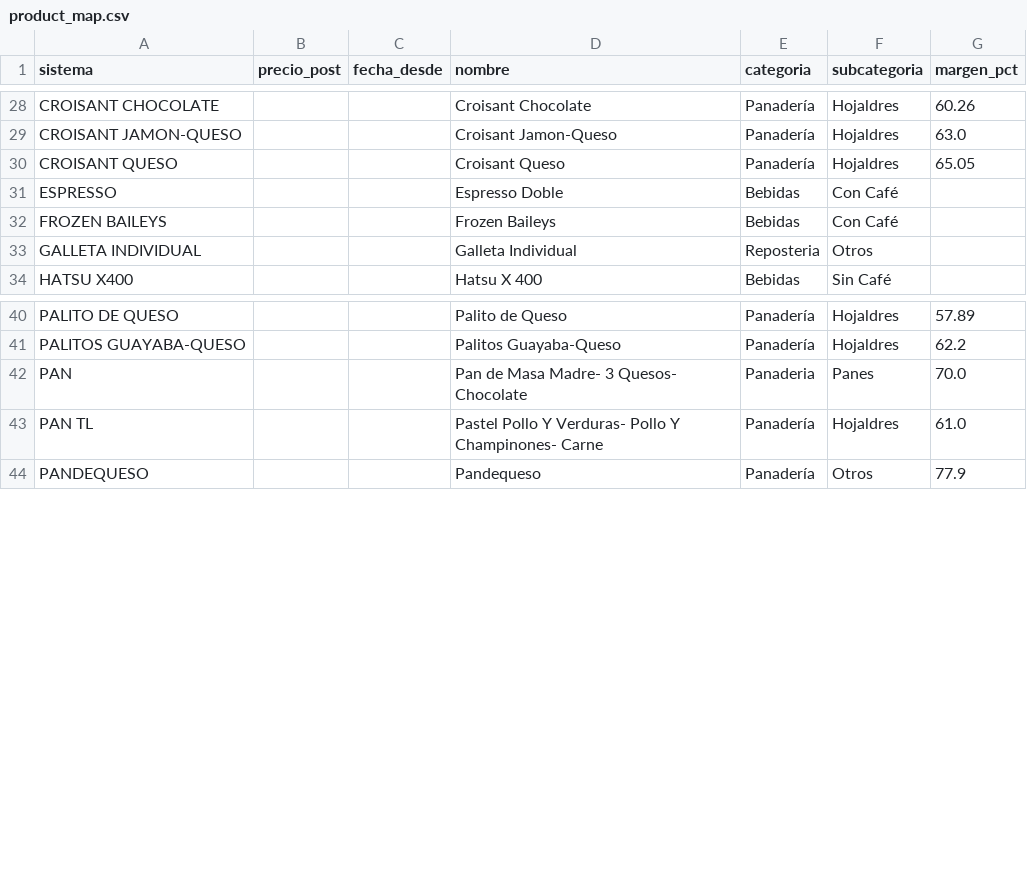
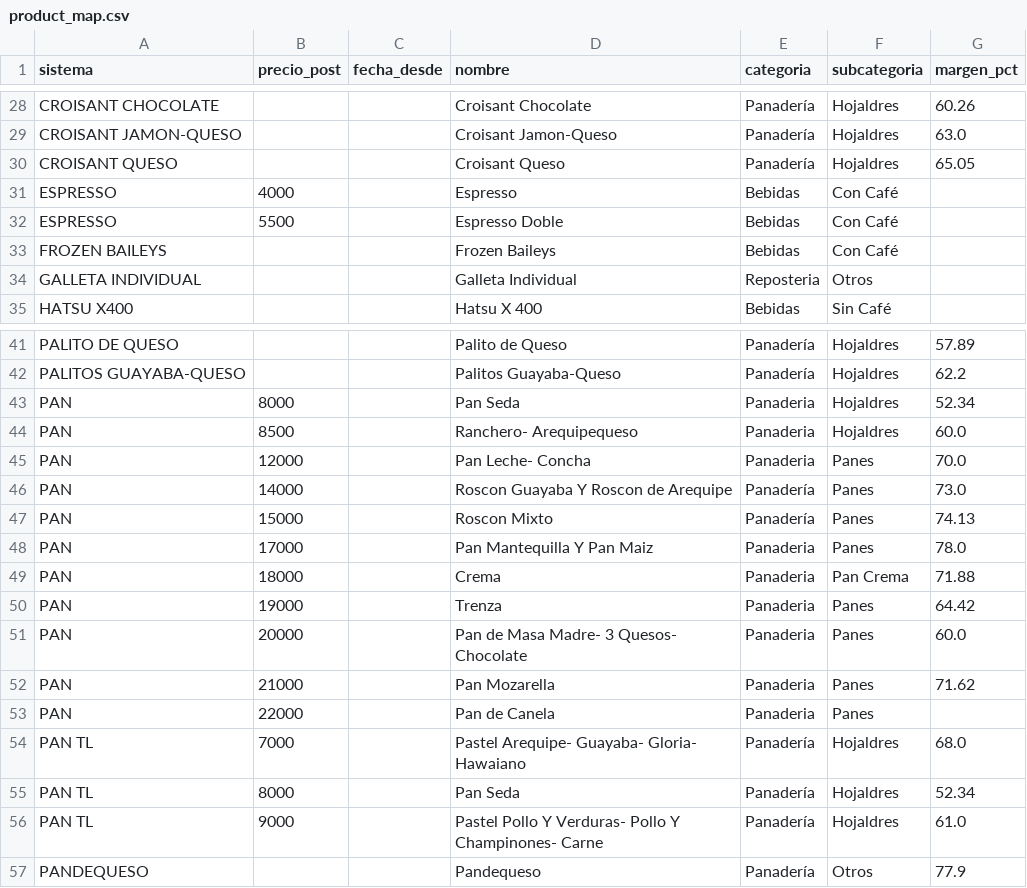
Before and after one commit to andres-solanor/growth-machine, a CSV file: reports/input_data/product_map.csv, drawn as a sheet; only a part is shown, gaps mark what is left out.

```diff
--- a/reports/input_data/product_map.csv
+++ b/reports/input_data/product_map.csv
@@ -30,3 +30,4 @@ CROISANT JAMON-QUESO,,,Croisant Jamon-Queso,Panadería,Hojaldres,63.0
 CROISANT QUESO,,,Croisant Queso,Panadería,Hojaldres,65.05
-ESPRESSO,,,Espresso Doble,Bebidas,Con Café,
+ESPRESSO,4000,,Espresso,Bebidas,Con Café,
+ESPRESSO,5500,,Espresso Doble,Bebidas,Con Café,
 FROZEN BAILEYS,,,Frozen Baileys,Bebidas,Con Café,
@@ -41,4 +42,16 @@ PALITO DE QUESO,,,Palito de Queso,Panadería,Hojaldres,57.89
 PALITOS GUAYABA-QUESO,,,Palitos Guayaba-Queso,Panadería,Hojaldres,62.2
-PAN,,,Pan de Masa Madre- 3 Quesos- Chocolate,Panaderia,Panes,70.0
-PAN TL,,,Pastel Pollo Y Verduras-  Pollo Y Champinones- Carne,Panadería,Hojaldres,61.0
+PAN,8000,,Pan Seda,Panaderia,Hojaldres,52.34
+PAN,8500,,Ranchero- Arequipequeso,Panaderia,Hojaldres,60.0
+PAN,12000,,Pan Leche- Concha,Panaderia,Panes,70.0
+PAN,14000,,Roscon Guayaba Y Roscon de Arequipe,Panadería,Panes,73.0
+PAN,15000,,Roscon Mixto,Panadería,Panes,74.13
+PAN,17000,,Pan Mantequilla Y Pan Maiz,Panaderia,Panes,78.0
+PAN,18000,,Crema,Panaderia,Pan Crema,71.88
+PAN,19000,,Trenza,Panaderia,Panes,64.42
+PAN,20000,,Pan de Masa Madre- 3 Quesos- Chocolate,Panaderia,Panes,60.0
+PAN,21000,,Pan Mozarella,Panaderia,Panes,71.62
+PAN,22000,,Pan de Canela,Panaderia,Panes,
+PAN TL,7000,,Pastel Arequipe- Guayaba- Gloria- Hawaiano,Panadería,Hojaldres,68.0
+PAN TL,8000,,Pan Seda,Panadería,Hojaldres,52.34
+PAN TL,9000,,Pastel Pollo Y Verduras-  Pollo Y Champinones- Carne,Panadería,Hojaldres,61.0
 PANDEQUESO,,,Pandequeso,Panadería,Otros,77.9
```
Also changed, not shown: 1 other file.
